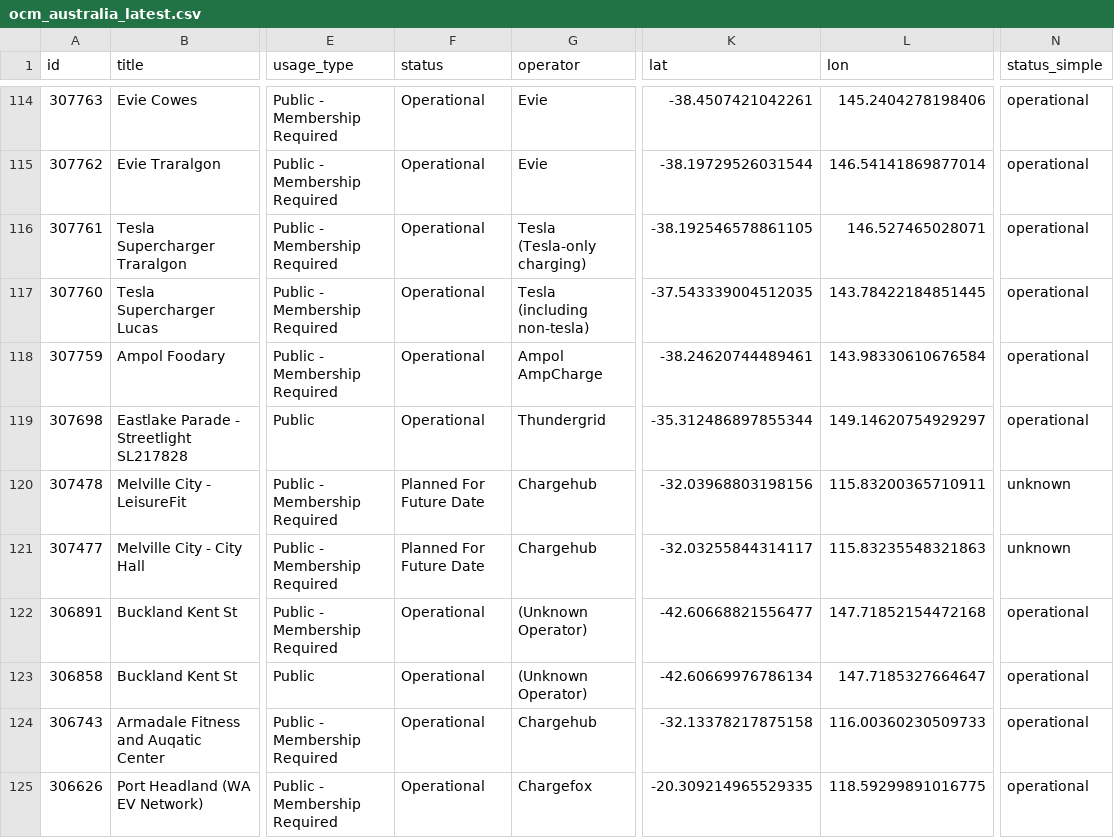
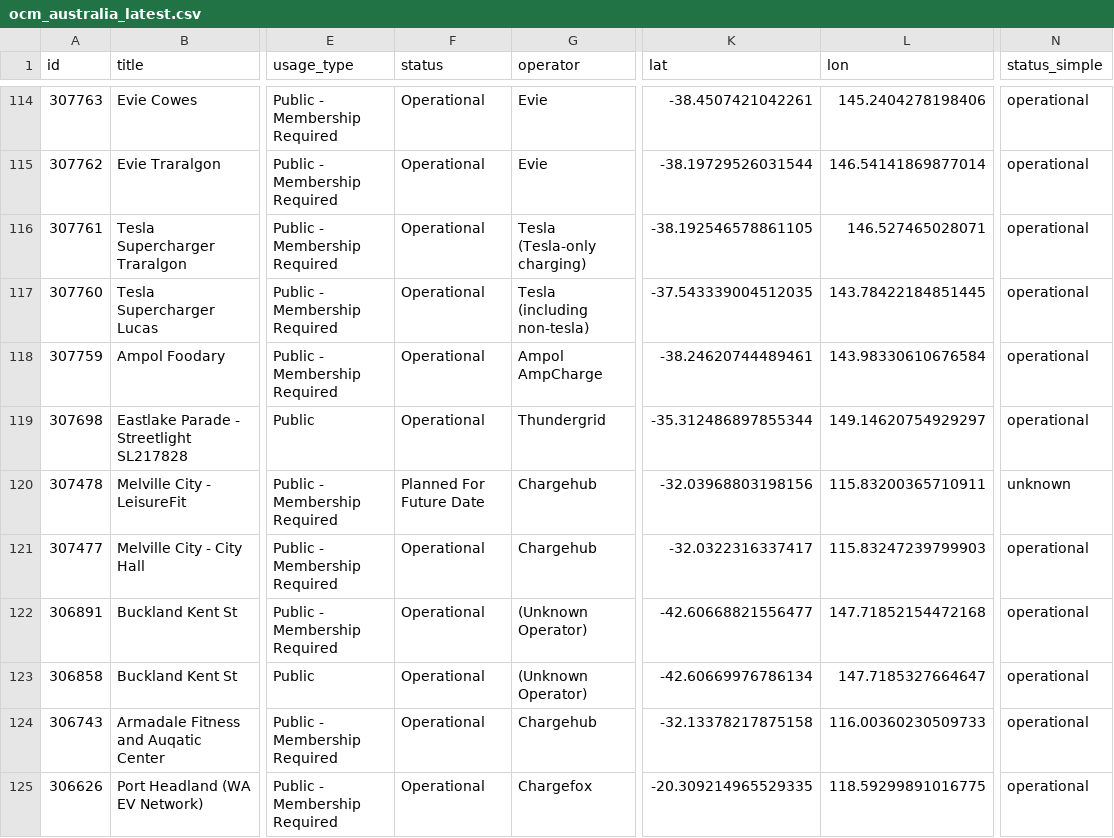
Before and after one commit to hdia/ev_charging_monitor, a CSV file: data/processed/ocm_australia_latest.csv, drawn as a sheet; only a part is shown, gaps mark what is left out; the diff names each change by its address in the sheet, - before the commit and + after, or states it on an @@ line.

```diff
--- a/data/processed/ocm_australia_latest.csv
+++ b/data/processed/ocm_australia_latest.csv
-F121 (status): Planned For Future Date
+F121 (status): Operational
-K121 (lat): -32.03255844314117
+K121 (lat): -32.0322316337417
-L121 (lon): 115.83235548321863
+L121 (lon): 115.83247239799903
-N121 (status_simple): unknown
+N121 (status_simple): operational
```
Also changed, not shown: 1 other file.
